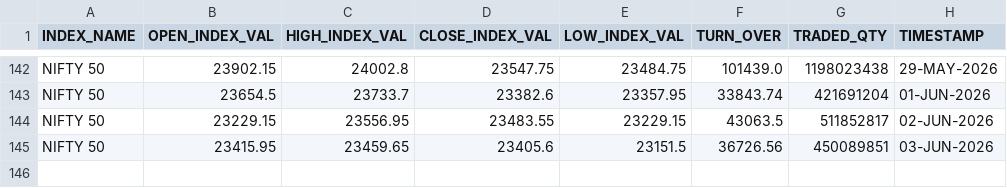
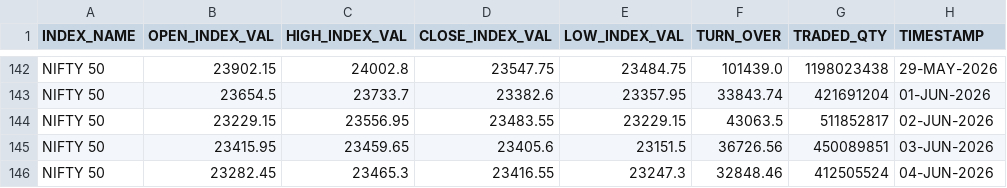
Before and after one commit to Aruj-Singh/nse-dashboard, a CSV file: data/nifty_ohlc.csv, drawn as a sheet; only a part is shown, gaps mark what is left out; the diff names each change by its address in the sheet, - before the commit and + after, or states it on an @@ line.

```diff
--- a/data/nifty_ohlc.csv
+++ b/data/nifty_ohlc.csv
+row 146: NIFTY 50 | 23282.45 | 23465.3 | 23416.55 | 23247.3 | 32848.46 | 412505524 | 04-JUN-2026
```
Also changed, not shown: data/block_deals.csv, data/most_active_value.csv, 10 other files.
